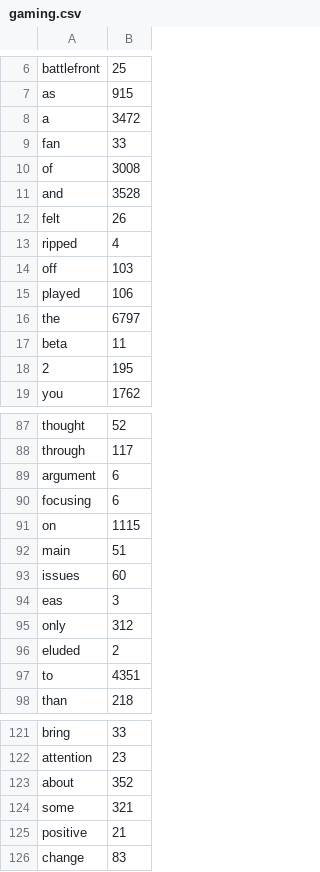
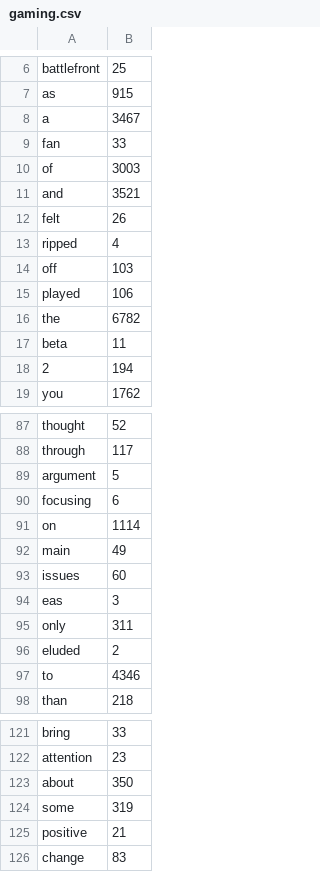
Before and after one commit to aditivinod/language-usage-analysis, a CSV file: gaming.csv, drawn as a sheet; only a part is shown, gaps mark what is left out; the diff covers the shown part only.

```diff
--- a/gaming.csv
+++ b/gaming.csv
@@ -7,6 +7,6 @@ battlefront,25
 as,915
-a,3472
+a,3467
 fan,33
-of,3008
-and,3528
+of,3003
+and,3521
 felt,26
@@ -15,5 +15,5 @@ off,103
 played,106
-the,6797
+the,6782
 beta,11
-2,195
+2,194
 you,1762
@@ -88,11 +88,11 @@ thought,52
 through,117
-argument,6
+argument,5
 focusing,6
-on,1115
-main,51
+on,1114
+main,49
 issues,60
 eas,3
-only,312
+only,311
 eluded,2
-to,4351
+to,4346
 than,218
@@ -122,4 +122,4 @@ bring,33
 attention,23
-about,352
-some,321
+about,350
+some,319
 positive,21
```
Also changed, not shown: 4 added rows, 15 removed rows, 1 moved row and 118 edited cells elsewhere in this file, normal.csv, 2 other files.
